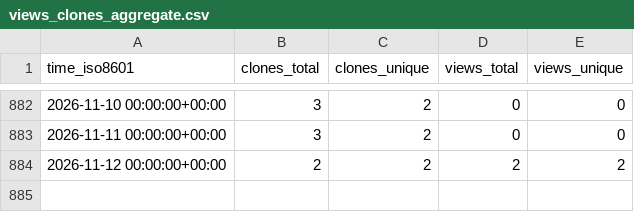
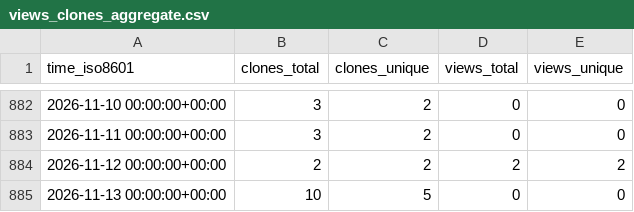
Before and after one commit to weanalyze/workcell-stats, a CSV file: weanalyze/workcell/ghrs-data/views_clones_aggregate.csv, drawn as a sheet; only a part is shown, gaps mark what is left out; the diff names each change by its address in the sheet, - before the commit and + after, or states it on an @@ line.

```diff
--- a/weanalyze/workcell/ghrs-data/views_clones_aggregate.csv
+++ b/weanalyze/workcell/ghrs-data/views_clones_aggregate.csv
+row 885: 2026-11-13 00:00:00+00:00 | 10 | 5 | 0 | 0
```
Also changed, not shown: 1 other file.
